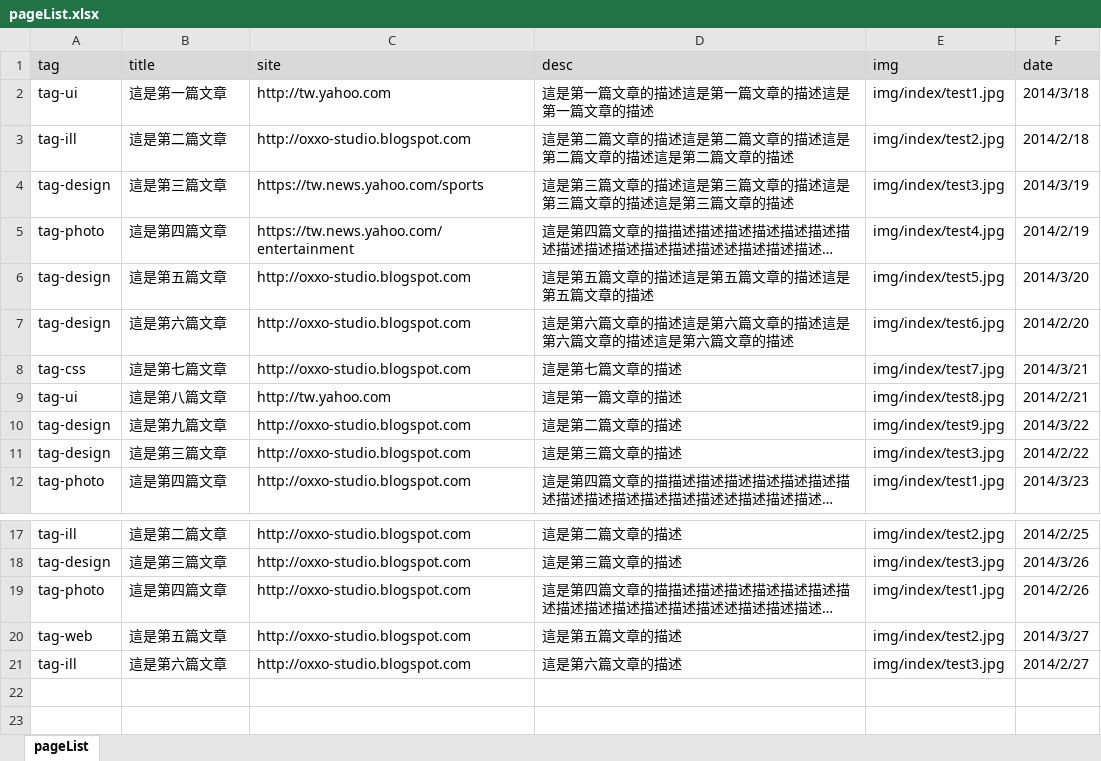
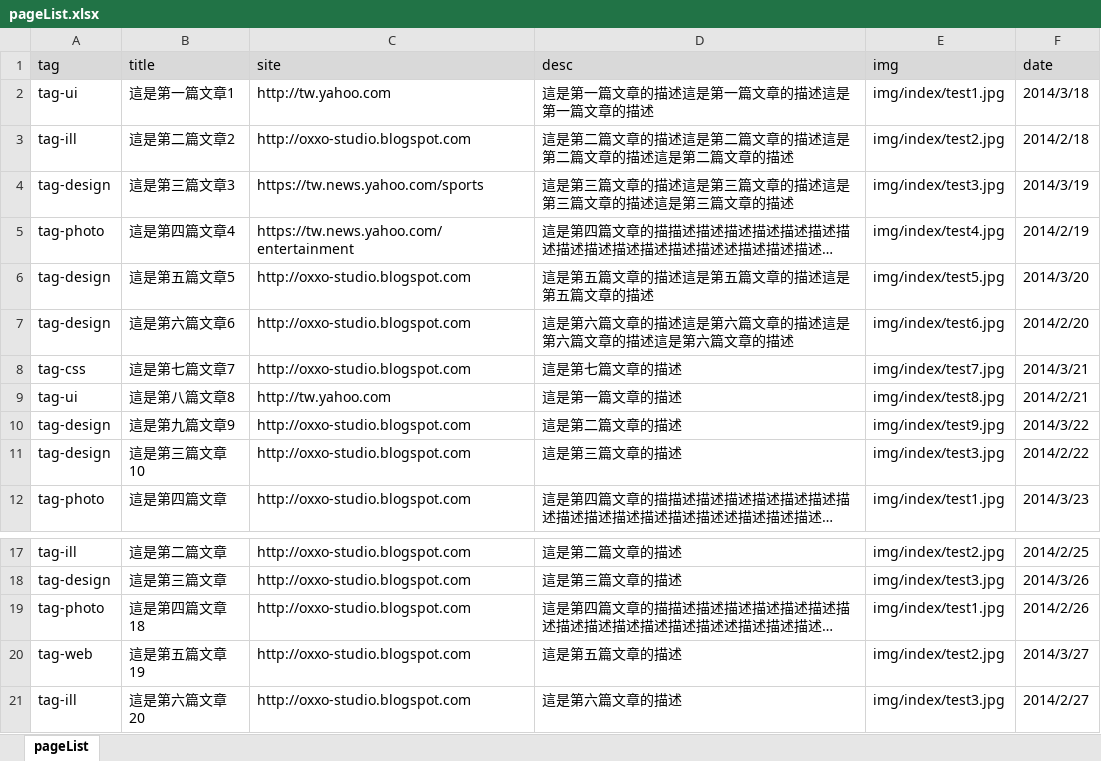
Before and after one commit to oxxostudio/oxxostudio.github.io, an Excel workbook: excel/pageList.xlsx, sheet pageList, drawn as a sheet; only a part is shown, gaps mark what is left out; long unchanged cells end in …; values as stored, in another font and other column widths than the file's, no borders; the diff names each change by its address in the sheet, - before the commit and + after, or states it on an @@ line.

```diff
--- a/excel/pageList.xlsx (sheet pageList)
+++ b/excel/pageList.xlsx (sheet pageList)
-B2 (title): 這是第一篇文章
+B2 (title): 這是第一篇文章1
-B3 (title): 這是第二篇文章
+B3 (title): 這是第二篇文章2
-B4 (title): 這是第三篇文章
+B4 (title): 這是第三篇文章3
-B5 (title): 這是第四篇文章
+B5 (title): 這是第四篇文章4
-B6 (title): 這是第五篇文章
+B6 (title): 這是第五篇文章5
-B7 (title): 這是第六篇文章
+B7 (title): 這是第六篇文章6
-B8 (title): 這是第七篇文章
+B8 (title): 這是第七篇文章7
-B9 (title): 這是第八篇文章
+B9 (title): 這是第八篇文章8
-B10 (title): 這是第九篇文章
+B10 (title): 這是第九篇文章9
-B11 (title): 這是第三篇文章
+B11 (title): 這是第三篇文章10
-B19 (title): 這是第四篇文章
+B19 (title): 這是第四篇文章18
-B20 (title): 這是第五篇文章
+B20 (title): 這是第五篇文章19
-B21 (title): 這是第六篇文章
+B21 (title): 這是第六篇文章20
```
Also changed, not shown: 4 other files.
